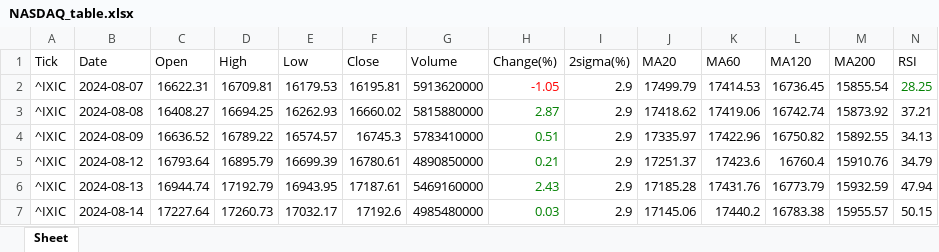
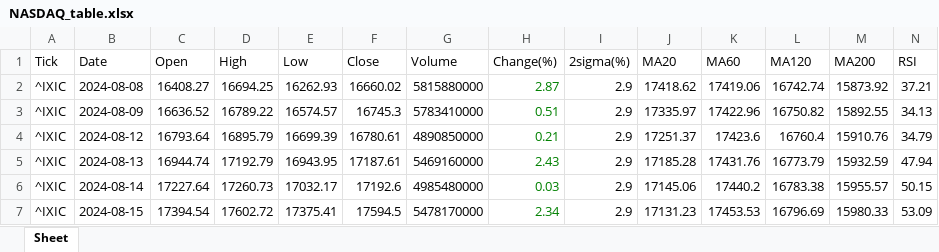
Before and after one commit to jangjb1204-sys/my-python-bot, an Excel workbook: US_stock/NASDAQ_table.xlsx, sheet Sheet, drawn as a sheet; only a part is shown; the shorter side is filled out with more unchanged rows; values as stored, in another font and other column widths than the file's, no borders; rows hold the shown columns only; the diff names each change by its address in the sheet, - before the commit and + after, or states it on an @@ line.

```diff
--- a/US_stock/NASDAQ_table.xlsx (sheet Sheet)
+++ b/US_stock/NASDAQ_table.xlsx (sheet Sheet)
-row 2: ^IXIC | 2024-08-07 | 16622.31 | 16709.81 | 16179.53 | 16195.81 | 5913620000 | -1.05 | 2.9 | 17499.79 | 17414.53 | 16736.45 | 15855.54 | 28.25
```
Also changed, not shown: US_stock/GOLD_table.xlsx, US_stock/QLD_table.xlsx, 24 other files.
